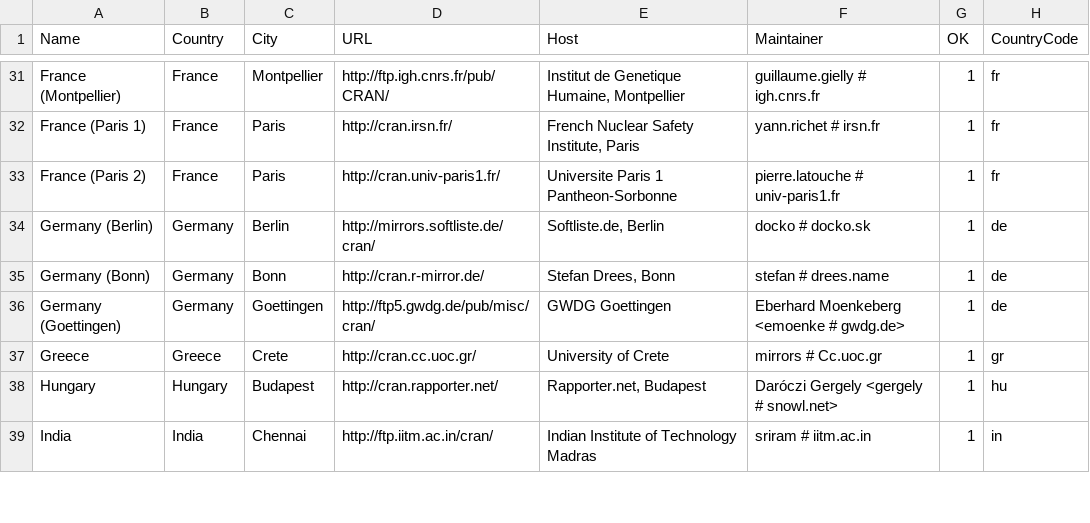
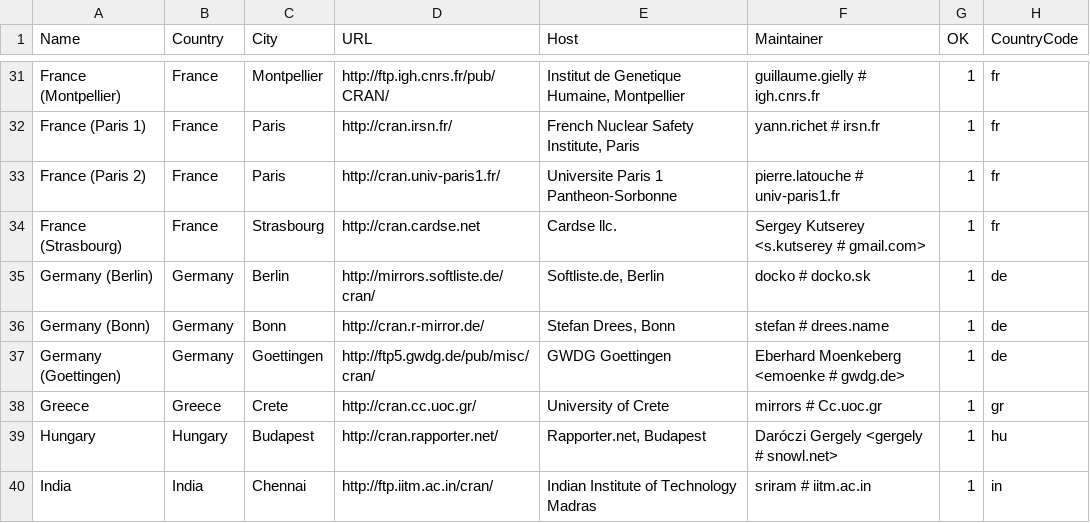
Before and after one commit to r-devel/r-svn, a CSV file: doc/CRAN_mirrors.csv, drawn as a sheet; only a part is shown, gaps mark what is left out; the diff names each change by its address in the sheet, - before the commit and + after, or states it on an @@ line.

Commit message:
New mirror in Strasbourg, France.
git-svn-id: https://svn.r-project.org/R/trunk@66063 00db46b3-68df-0310-9c12-caf00c1e9a41

```diff
--- a/doc/CRAN_mirrors.csv
+++ b/doc/CRAN_mirrors.csv
+row 34: France (Strasbourg) | France | Strasbourg | http://cran.cardse.net | Cardse llc. | Sergey Kutserey <s.kutserey # gmail.com> | 1 | fr
```
